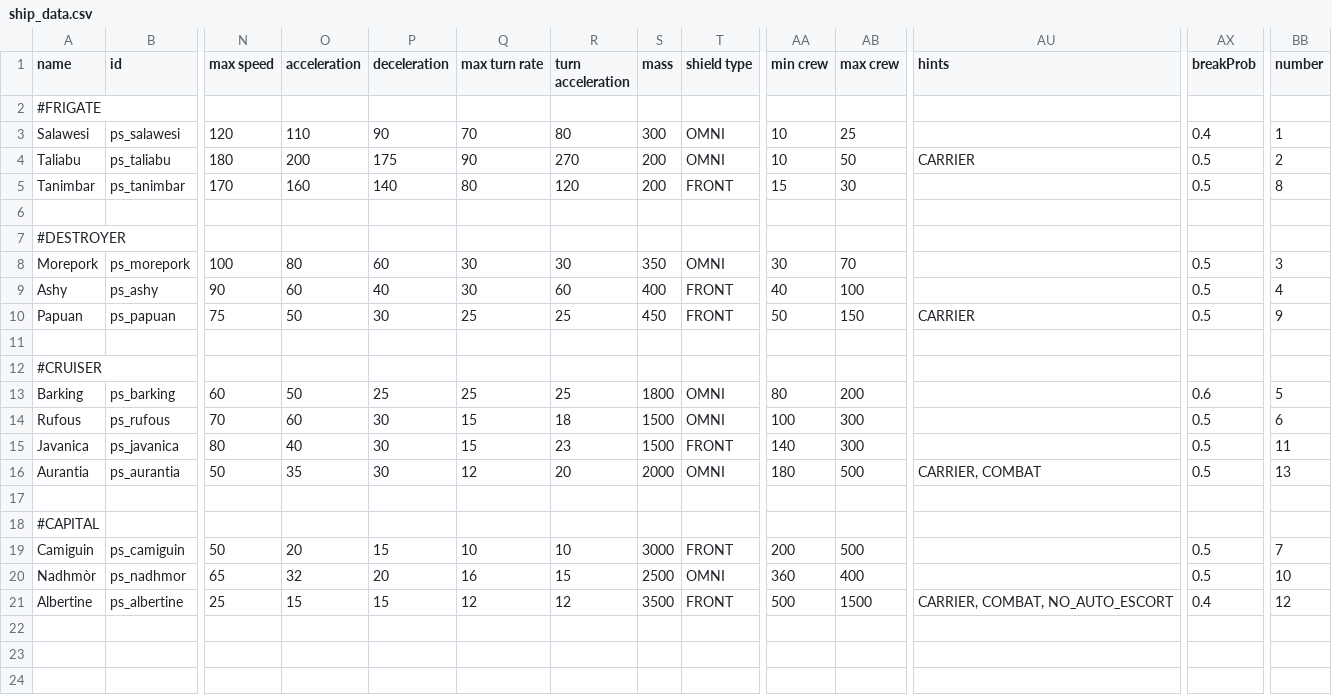
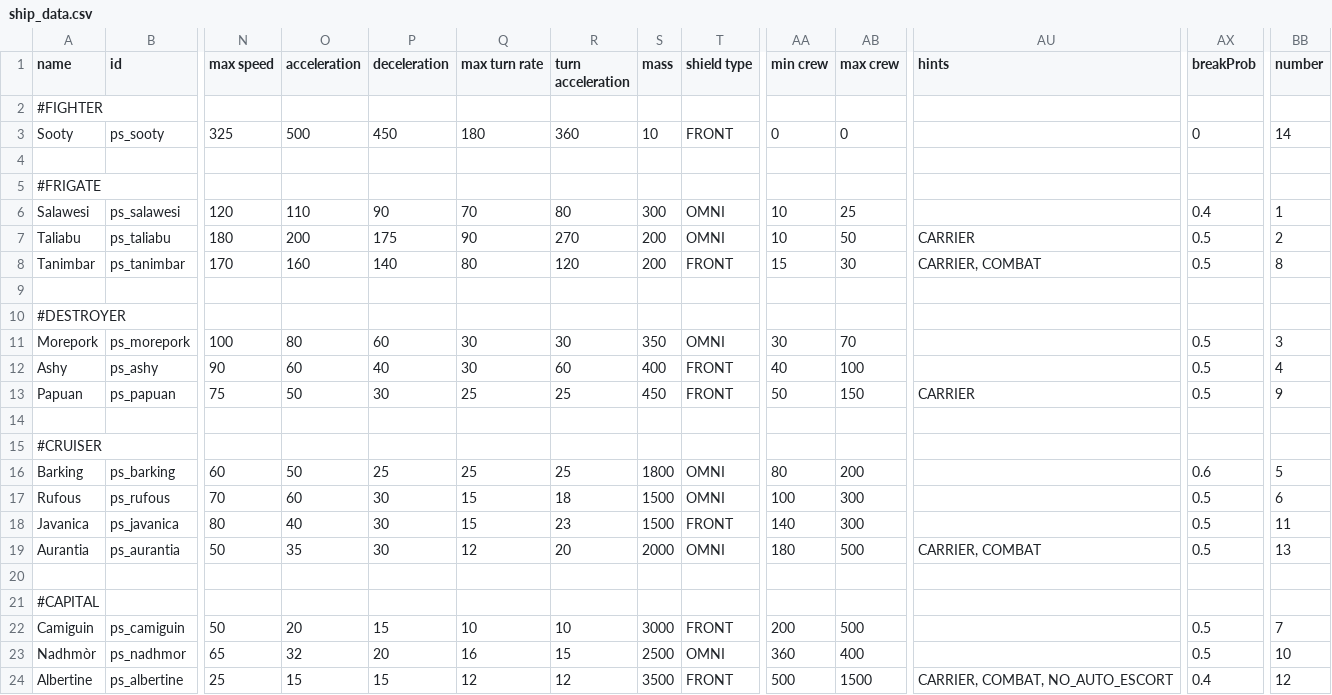
Before and after one commit to CosmicFishi/Project-Solace, a CSV file: data/hulls/ship_data.csv, drawn as a sheet; only a part is shown, gaps mark what is left out; addresses are those after the commit; rows hold the shown columns only; the diff names each change by its address in the sheet, - before the commit and + after, or states it on an @@ line.

Commit message:
New built in fighter Sooty for Tanimbar my beloved

```diff
--- a/data/hulls/ship_data.csv
+++ b/data/hulls/ship_data.csv
+row 2: #FIGHTER
+row 3: Sooty | ps_sooty | 325 | 500 | 450 | 180 | 360 | 10 | FRONT | 0 | 0 |  | 0 | 14
+row 4: (empty)
-AU8 (hints): (empty)
+AU8 (hints): CARRIER, COMBAT
```
Also changed, not shown: 7 other files.
